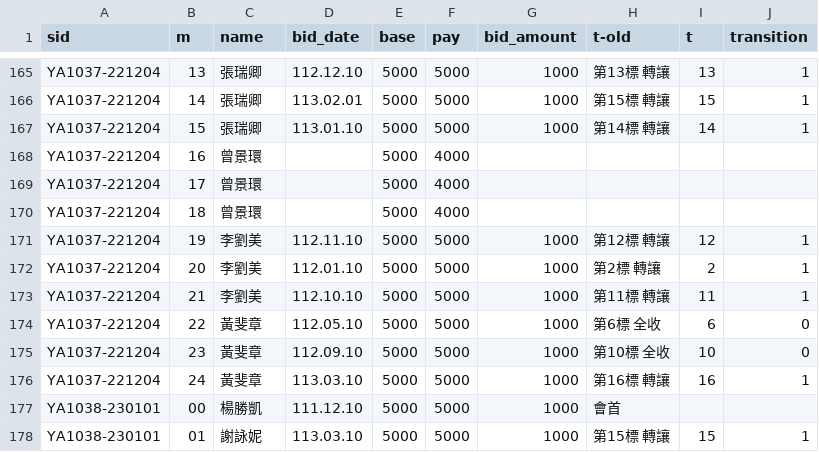
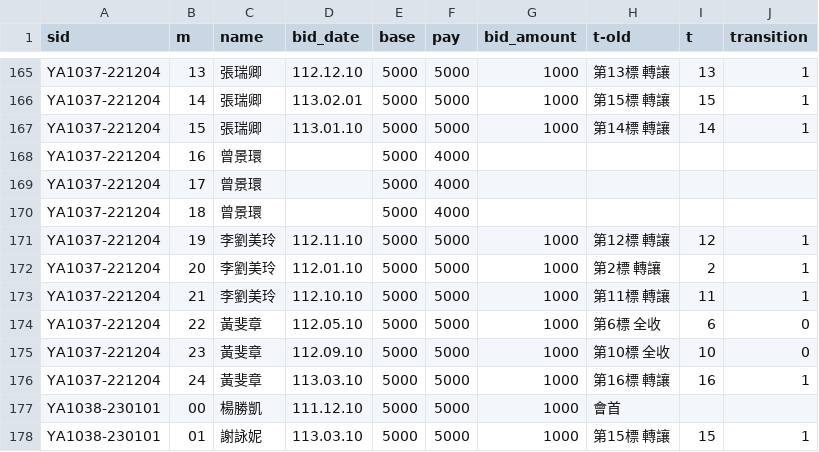
Before and after one commit to augustuszeyiyu/YK_ROSKA_API-repo, a CSV file: patches/31-40.csv, drawn as a sheet; only a part is shown, gaps mark what is left out.

Commit message:
FInally update all data to 2021-04

```diff
--- a/patches/31-40.csv
+++ b/patches/31-40.csv
@@ -170,5 +170,5 @@ YA1037-221204,17,曾景環,,5000,4000,,,,
 YA1037-221204,18,曾景環,,5000,4000,,,,
-YA1037-221204,19,李劉美,112.11.10,5000,5000,1000,第12標 轉讓,12,1
-YA1037-221204,20,李劉美,112.01.10,5000,5000,1000,第2標  轉讓,2,1
-YA1037-221204,21,李劉美,112.10.10,5000,5000,1000,第11標 轉讓,11,1
+YA1037-221204,19,李劉美玲,112.11.10,5000,5000,1000,第12標 轉讓,12,1
+YA1037-221204,20,李劉美玲,112.01.10,5000,5000,1000,第2標  轉讓,2,1
+YA1037-221204,21,李劉美玲,112.10.10,5000,5000,1000,第11標 轉讓,11,1
 YA1037-221204,22,黃斐章,112.05.10,5000,5000,1000,第6標  全收,6,0
```
Also changed, not shown: patches/81-90.csv.
